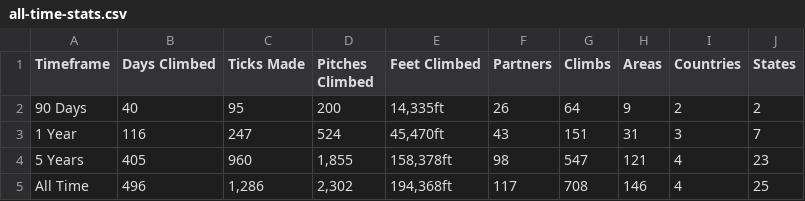
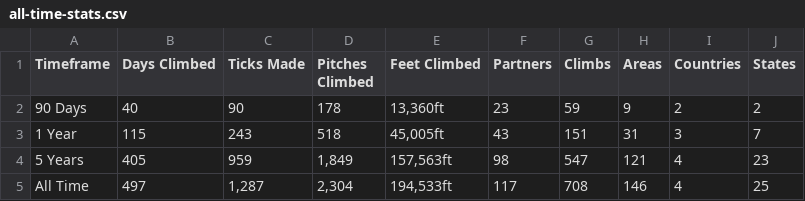
Before and after one commit to achiquit/websitejazzhands, a CSV file: climbing/data/all-time-stats.csv, drawn as a sheet.

```diff
--- a/climbing/data/all-time-stats.csv
+++ b/climbing/data/all-time-stats.csv
@@ -1,5 +1,5 @@
 Timeframe,"Days Climbed","Ticks Made","Pitches Climbed","Feet Climbed",Partners,Climbs,Areas,Countries,States
-"90 Days",40,95,200,"14,335ft",26,64,9,2,2
-"1 Year",116,247,524,"45,470ft",43,151,31,3,7
-"5 Years",405,960,"1,855","158,378ft",98,547,121,4,23
-"All Time",496,"1,286","2,302","194,368ft",117,708,146,4,25
+"90 Days",40,90,178,"13,360ft",23,59,9,2,2
+"1 Year",115,243,518,"45,005ft",43,151,31,3,7
+"5 Years",405,959,"1,849","157,563ft",98,547,121,4,23
+"All Time",497,"1,287","2,304","194,533ft",117,708,146,4,25
```
Also changed, not shown: climbing/data/all-ticks.csv, climbing/data/partner-leaderboard.csv, 13 other files.
